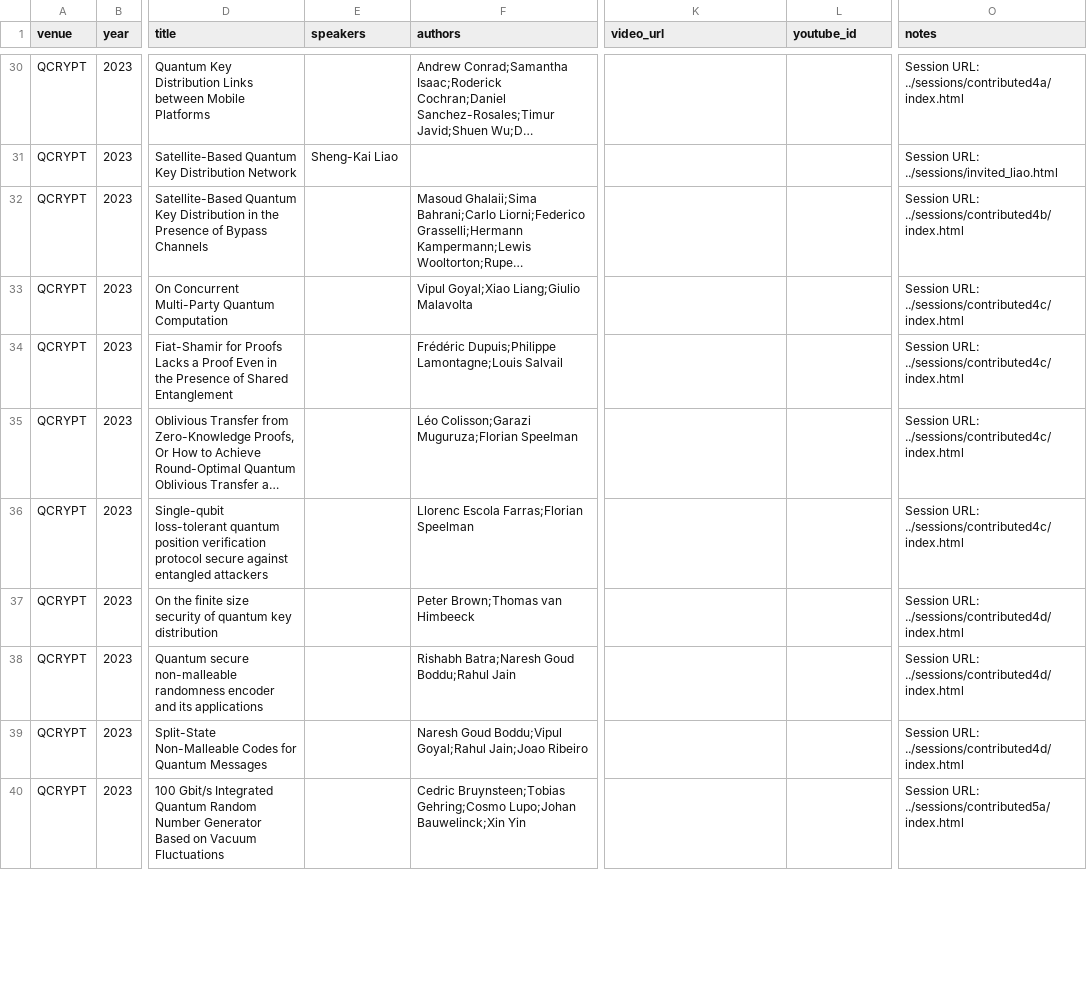
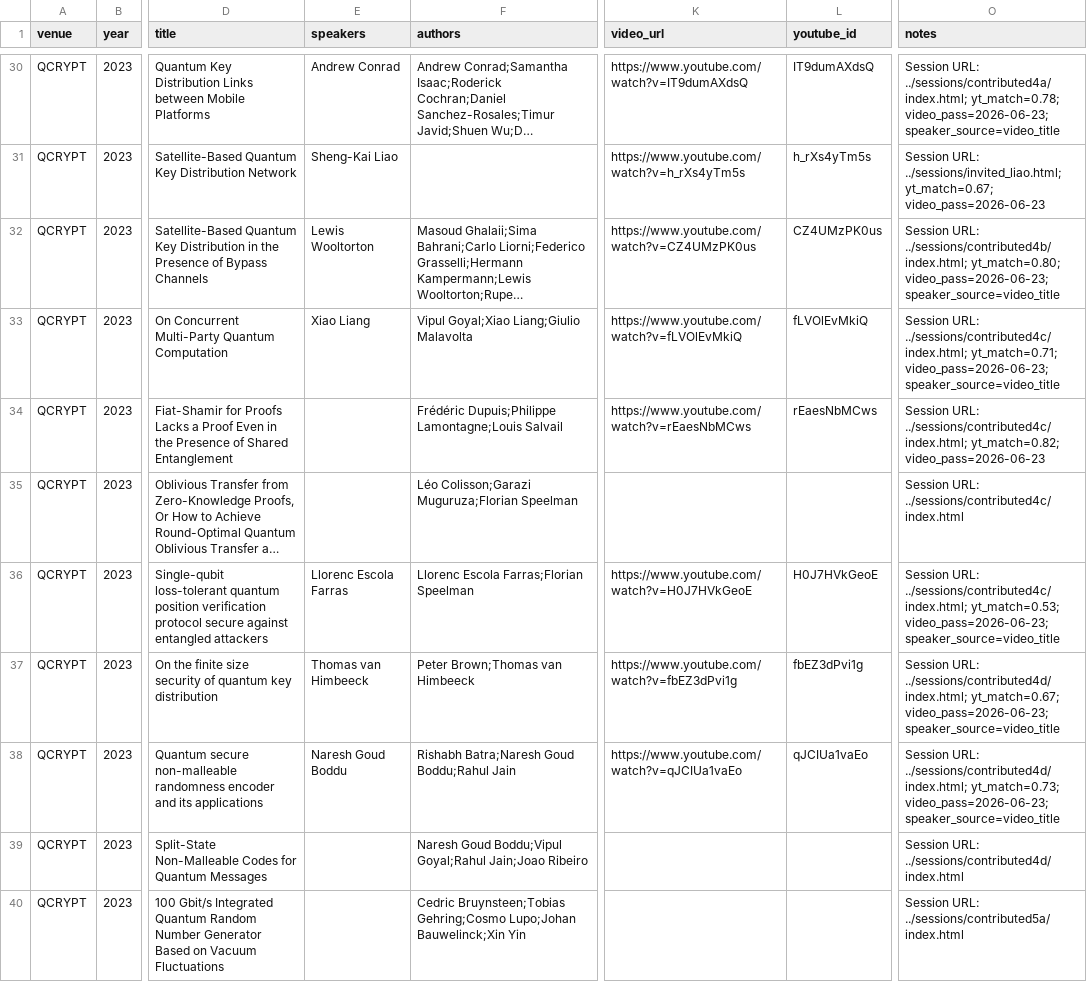
Before and after one commit to IAQI/QuantumDB, a CSV file: data/conferences/qcrypt_2023/talks.csv, drawn as a sheet; only a part is shown, gaps mark what is left out; long unchanged cells end in …; the diff covers the shown part only; the diff names each change by its address in the sheet, - before the commit and + after, or states it on an @@ line.

```diff
--- a/data/conferences/qcrypt_2023/talks.csv
+++ b/data/conferences/qcrypt_2023/talks.csv
-E30 (speakers): (empty)
+E30 (speakers): Andrew Conrad
-K30 (video_url): (empty)
+K30 (video_url): https://www.youtube.com/watch?v=IT9dumAXdsQ
-L30 (youtube_id): (empty)
+L30 (youtube_id): IT9dumAXdsQ
-O30 (notes): Session URL: ../sessions/contributed4a/index.html
+O30 (notes): Session URL: ../sessions/contributed4a/index.html; yt_match=0.78; video_pass=2026-06-23; speaker_source=video_title
-K31 (video_url): (empty)
+K31 (video_url): https://www.youtube.com/watch?v=h_rXs4yTm5s
-L31 (youtube_id): (empty)
+L31 (youtube_id): h_rXs4yTm5s
-O31 (notes): Session URL: ../sessions/invited_liao.html
+O31 (notes): Session URL: ../sessions/invited_liao.html; yt_match=0.67; video_pass=2026-06-23
-E32 (speakers): (empty)
+E32 (speakers): Lewis Wooltorton
-K32 (video_url): (empty)
+K32 (video_url): https://www.youtube.com/watch?v=CZ4UMzPK0us
-L32 (youtube_id): (empty)
+L32 (youtube_id): CZ4UMzPK0us
-O32 (notes): Session URL: ../sessions/contributed4b/index.html
+O32 (notes): Session URL: ../sessions/contributed4b/index.html; yt_match=0.80; video_pass=2026-06-23; speaker_source=video_title
-E33 (speakers): (empty)
+E33 (speakers): Xiao Liang
-K33 (video_url): (empty)
+K33 (video_url): https://www.youtube.com/watch?v=fLVOlEvMkiQ
-L33 (youtube_id): (empty)
+L33 (youtube_id): fLVOlEvMkiQ
-O33 (notes): Session URL: ../sessions/contributed4c/index.html
+O33 (notes): Session URL: ../sessions/contributed4c/index.html; yt_match=0.71; video_pass=2026-06-23; speaker_source=video_title
-K34 (video_url): (empty)
+K34 (video_url): https://www.youtube.com/watch?v=rEaesNbMCws
-L34 (youtube_id): (empty)
+L34 (youtube_id): rEaesNbMCws
-O34 (notes): Session URL: ../sessions/contributed4c/index.html
+O34 (notes): Session URL: ../sessions/contributed4c/index.html; yt_match=0.82; video_pass=2026-06-23
-E36 (speakers): (empty)
+E36 (speakers): Llorenc Escola Farras
-K36 (video_url): (empty)
+K36 (video_url): https://www.youtube.com/watch?v=H0J7HVkGeoE
-L36 (youtube_id): (empty)
+L36 (youtube_id): H0J7HVkGeoE
-O36 (notes): Session URL: ../sessions/contributed4c/index.html
+O36 (notes): Session URL: ../sessions/contributed4c/index.html; yt_match=0.53; video_pass=2026-06-23; speaker_source=video_title
-E37 (speakers): (empty)
+E37 (speakers): Thomas van Himbeeck
-K37 (video_url): (empty)
+K37 (video_url): https://www.youtube.com/watch?v=fbEZ3dPvi1g
-L37 (youtube_id): (empty)
+L37 (youtube_id): fbEZ3dPvi1g
-O37 (notes): Session URL: ../sessions/contributed4d/index.html
+O37 (notes): Session URL: ../sessions/contributed4d/index.html; yt_match=0.67; video_pass=2026-06-23; speaker_source=video_title
-E38 (speakers): (empty)
+E38 (speakers): Naresh Goud Boddu
-K38 (video_url): (empty)
+K38 (video_url): https://www.youtube.com/watch?v=qJCIUa1vaEo
-L38 (youtube_id): (empty)
+L38 (youtube_id): qJCIUa1vaEo
-O38 (notes): Session URL: ../sessions/contributed4d/index.html
+O38 (notes): Session URL: ../sessions/contributed4d/index.html; yt_match=0.73; video_pass=2026-06-23; speaker_source=video_title
```
Also changed, not shown: 92 edited cells elsewhere in this file, 1 other file.
